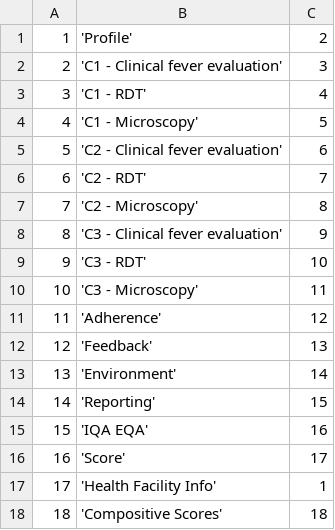
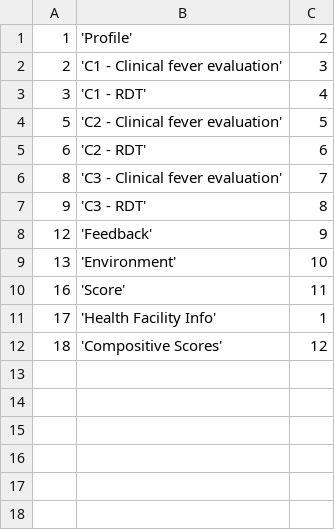
Before and after one commit to EyeSeeTea/malariapp, a CSV file: app/src/main/assets/Tabs.csv, drawn as a sheet.

```diff
--- a/app/src/main/assets/Tabs.csv
+++ b/app/src/main/assets/Tabs.csv
@@ -3,16 +3,10 @@
 3;'C1 - RDT';4
-4;'C1 - Microscopy';5
-5;'C2 - Clinical fever evaluation';6
-6;'C2 - RDT';7
-7;'C2 - Microscopy';8
-8;'C3 - Clinical fever evaluation';9
-9;'C3 - RDT';10
-10;'C3 - Microscopy';11
-11;'Adherence';12
-12;'Feedback';13
-13;'Environment';14
-14;'Reporting';15
-15;'IQA EQA';16
-16;'Score';17
+5;'C2 - Clinical fever evaluation';5
+6;'C2 - RDT';6
+8;'C3 - Clinical fever evaluation';7
+9;'C3 - RDT';8
+12;'Feedback';9
+13;'Environment';10
+16;'Score';11
 17;'Health Facility Info';1
-18;'Compositive Scores';18
+18;'Compositive Scores';12
```
Also changed, not shown: app/src/main/assets/Answers.csv, app/src/main/assets/CompositiveScores.csv, 21 other files.
